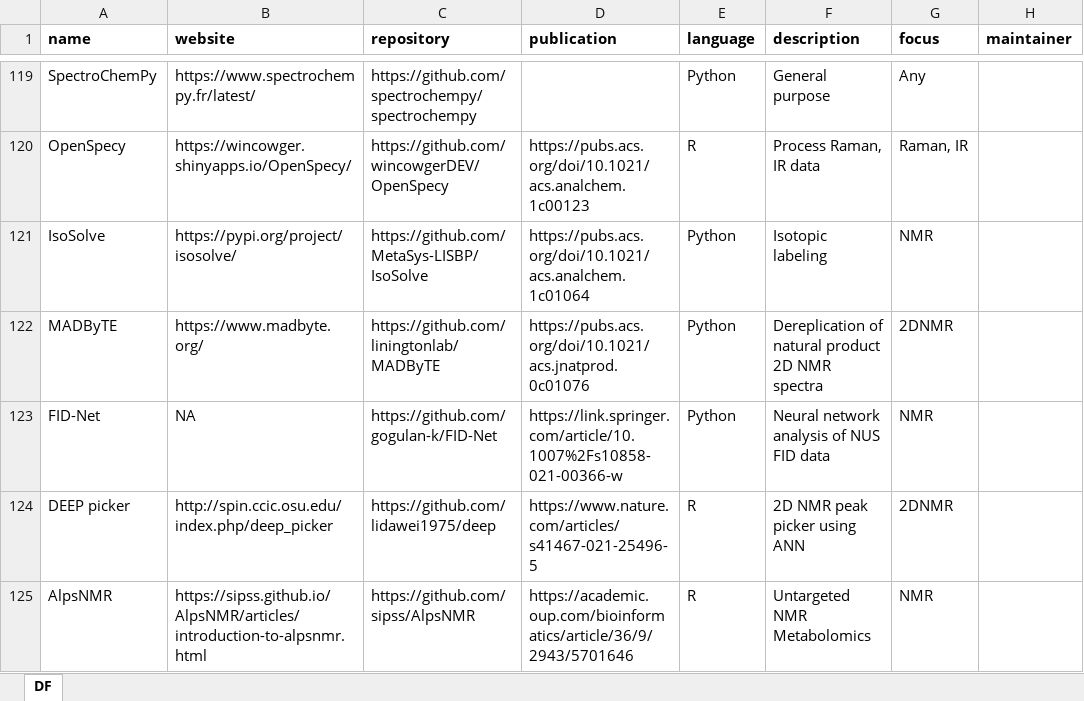
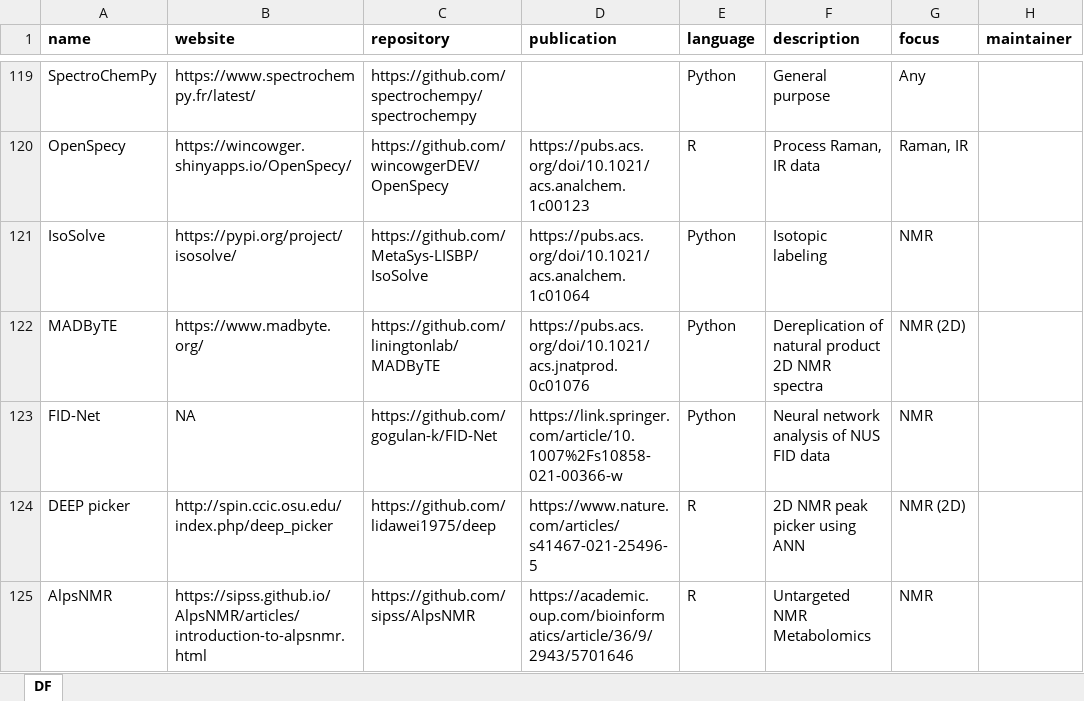
Before and after one commit to bryanhanson/FOSS4Spectroscopy, an Excel workbook: FOSS4Spec.xlsx, sheet DF, drawn as a sheet; only a part is shown, gaps mark what is left out; values as stored, in another font and other column widths than the file's, no borders; the diff names each change by its address in the sheet, - before the commit and + after, or states it on an @@ line.

Commit message:
make focus tags consistent

```diff
--- a/FOSS4Spec.xlsx (sheet DF)
+++ b/FOSS4Spec.xlsx (sheet DF)
-G122 (focus): 2DNMR
+G122 (focus): NMR (2D)
-G124 (focus): 2DNMR
+G124 (focus): NMR (2D)
```
